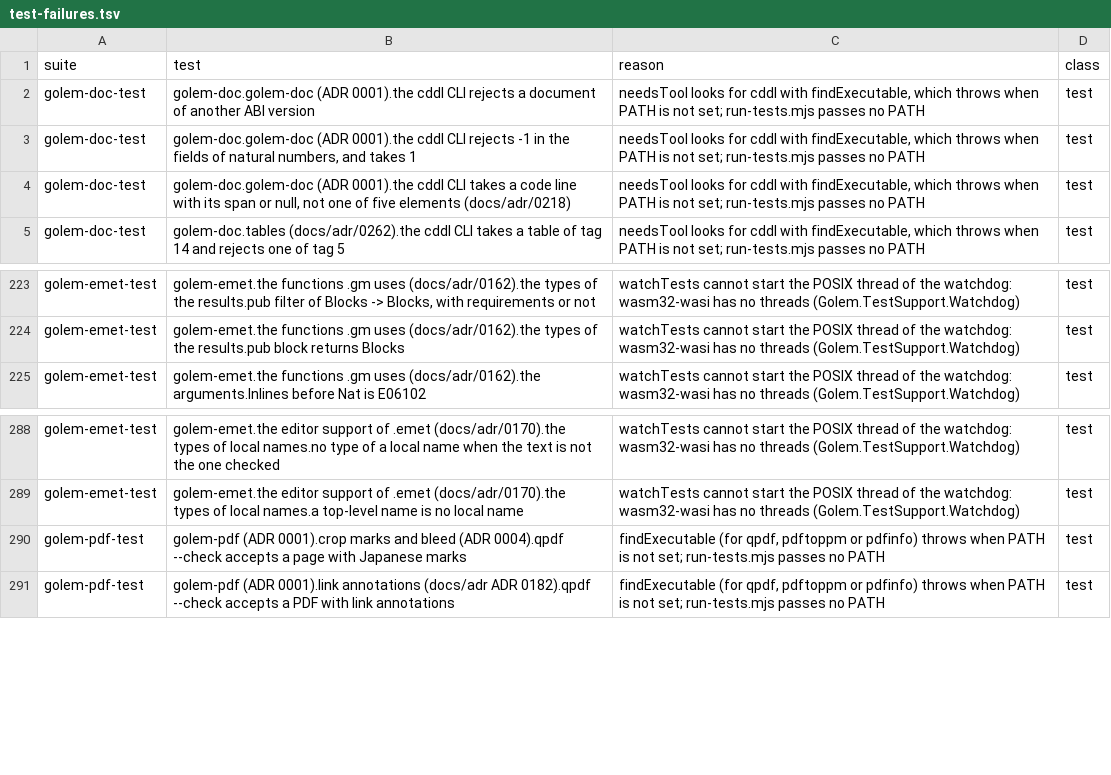
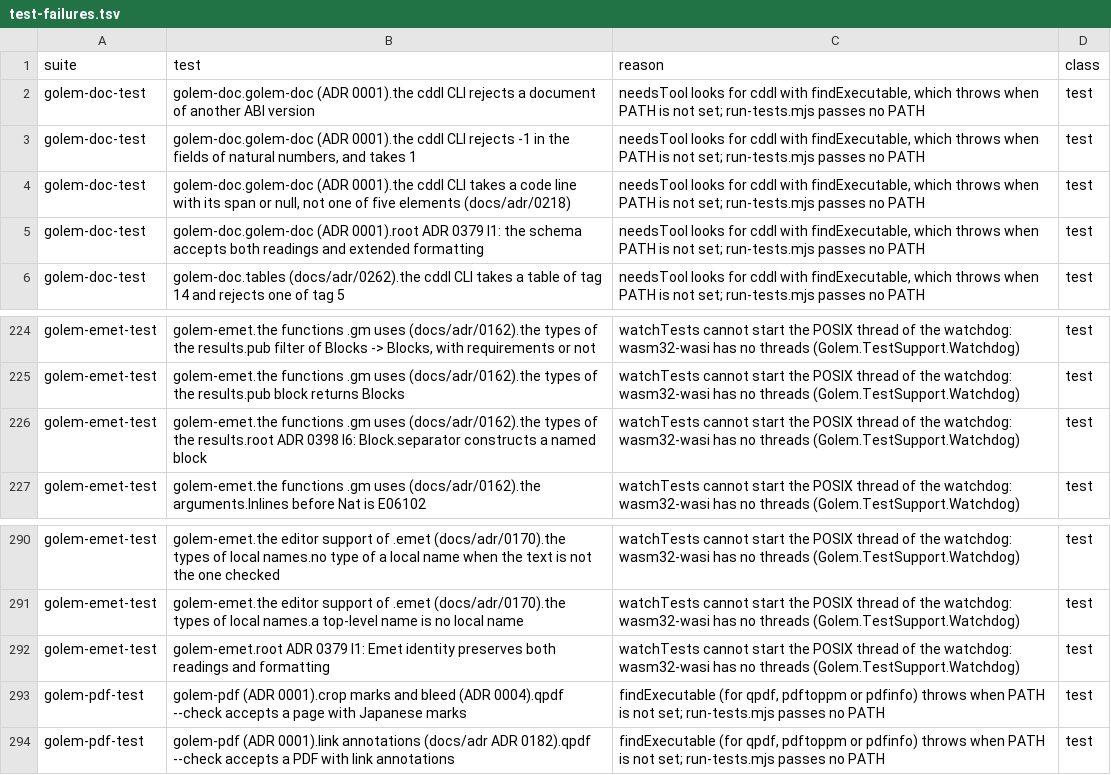
Before and after one commit to tett23/golem, a TSV file: scripts/wasm/test-failures.tsv, drawn as a sheet; only a part is shown, gaps mark what is left out; the diff names each change by its address in the sheet, - before the commit and + after, or states it on an @@ line.

```diff
--- a/scripts/wasm/test-failures.tsv
+++ b/scripts/wasm/test-failures.tsv
+row 5: golem-doc-test | golem-doc.golem-doc (ADR 0001).root ADR 0379 I1: the schema accepts both readings and extended formatting | needsTool looks for cddl with findExecutable, which throws when PATH is not set; run-tests.mjs passes no PATH | test
+row 226: golem-emet-test | golem-emet.the functions .gm uses (docs/adr/0162).the types of the results.root ADR 0398 I6: Block.separator constructs a named block | watchTests cannot start the POSIX thread of the watchdog: wasm32-wasi has no threads (Golem.TestSupport.Watchdog) | test
+row 292: golem-emet-test | golem-emet.root ADR 0379 I1: Emet identity preserves both readings and formatting | watchTests cannot start the POSIX thread of the watchdog: wasm32-wasi has no threads (Golem.TestSupport.Watchdog) | test
```
